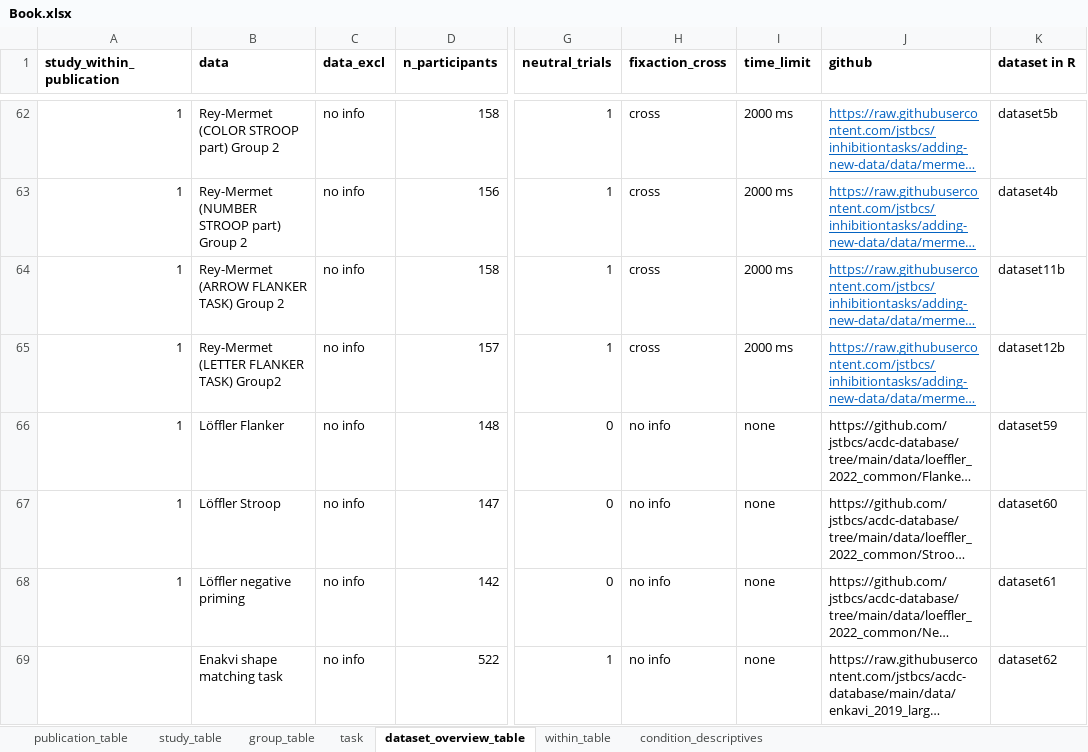
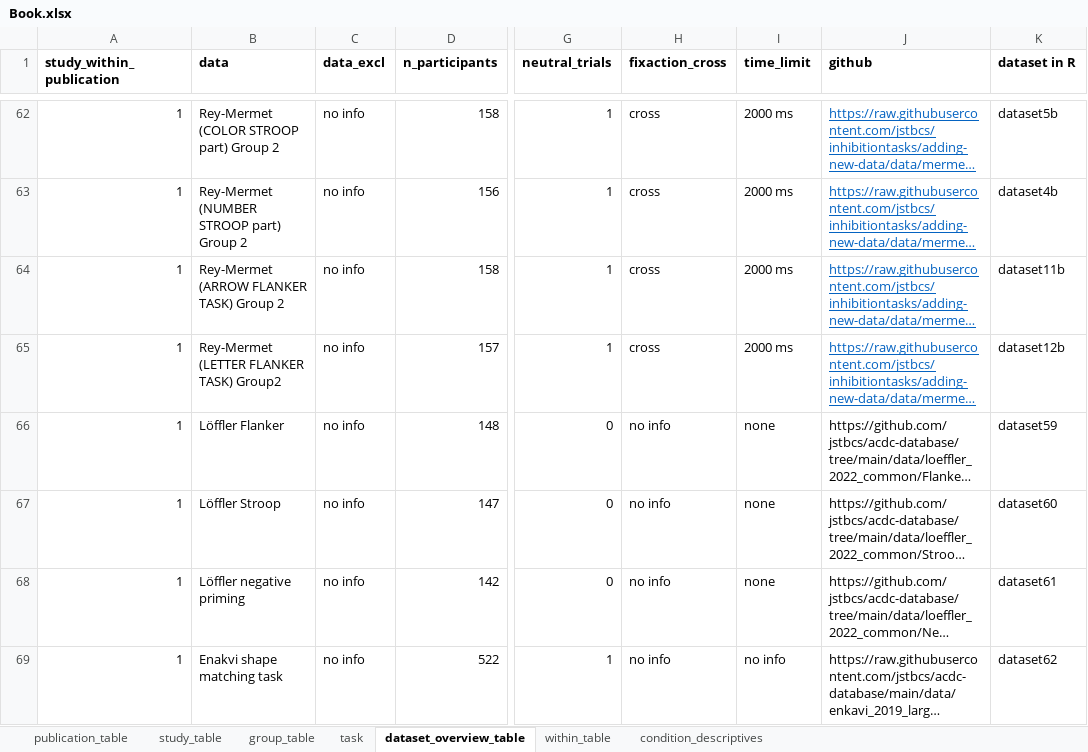
Before and after one commit to jstbcs/acdc-database, an Excel workbook: Create_db/add_data/Book.xlsx, sheet dataset_overview_table, drawn as a sheet; only a part is shown, gaps mark what is left out; long unchanged cells end in …; values as stored, in another font and other column widths than the file's, no borders; the diff names each change by its address in the sheet, - before the commit and + after, or states it on an @@ line.

Commit message:
Added enkavi shape matching retest data

```diff
--- a/Create_db/add_data/Book.xlsx (sheet dataset_overview_table)
+++ b/Create_db/add_data/Book.xlsx (sheet dataset_overview_table)
-A69 (study_within_publication): (empty)
+A69 (study_within_publication): 1
-I69 (time_limit): none
+I69 (time_limit): no info
```
Also changed, not shown: sheet task, 2 other files.
